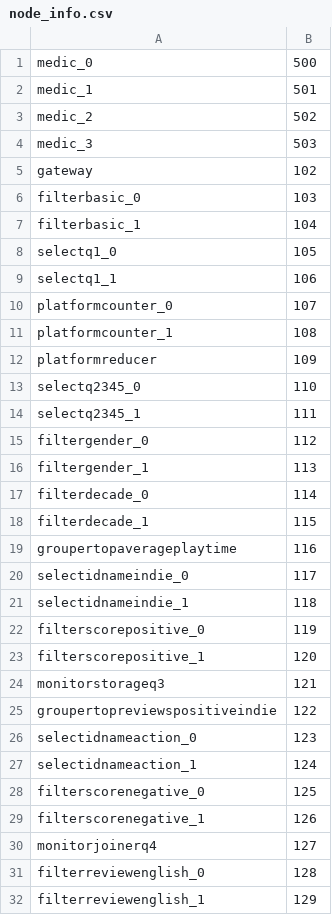
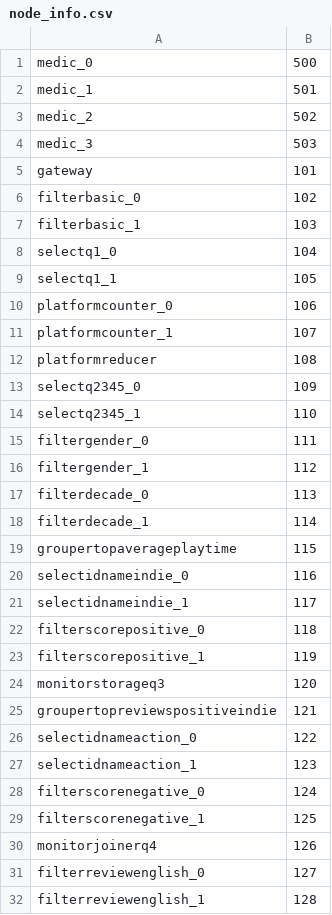
Before and after one commit to AbrahamOsco/TP1-Distribuidos, a CSV file: system/leader/node_info.csv, drawn as a sheet; only a part is shown; the diff covers the shown part only.

```diff
--- a/system/leader/node_info.csv
+++ b/system/leader/node_info.csv
@@ -4,29 +4,29 @@ medic_2,502
 medic_3,503
-gateway,102
-filterbasic_0,103
-filterbasic_1,104
-selectq1_0,105
-selectq1_1,106
-platformcounter_0,107
-platformcounter_1,108
-platformreducer,109
-selectq2345_0,110
-selectq2345_1,111
-filtergender_0,112
-filtergender_1,113
-filterdecade_0,114
-filterdecade_1,115
-groupertopaverageplaytime,116
-selectidnameindie_0,117
-selectidnameindie_1,118
-filterscorepositive_0,119
-filterscorepositive_1,120
-monitorstorageq3,121
-groupertopreviewspositiveindie,122
-selectidnameaction_0,123
-selectidnameaction_1,124
-filterscorenegative_0,125
-filterscorenegative_1,126
-monitorjoinerq4,127
-filterreviewenglish_0,128
-filterreviewenglish_1,129
+gateway,101
+filterbasic_0,102
+filterbasic_1,103
+selectq1_0,104
+selectq1_1,105
+platformcounter_0,106
+platformcounter_1,107
+platformreducer,108
+selectq2345_0,109
+selectq2345_1,110
+filtergender_0,111
+filtergender_1,112
+filterdecade_0,113
+filterdecade_1,114
+groupertopaverageplaytime,115
+selectidnameindie_0,116
+selectidnameindie_1,117
+filterscorepositive_0,118
+filterscorepositive_1,119
+monitorstorageq3,120
+groupertopreviewspositiveindie,121
+selectidnameaction_0,122
+selectidnameaction_1,123
+filterscorenegative_0,124
+filterscorenegative_1,125
+monitorjoinerq4,126
+filterreviewenglish_0,127
+filterreviewenglish_1,128
```
Also changed, not shown: 2 edited cells elsewhere in this file, 5 other files.
